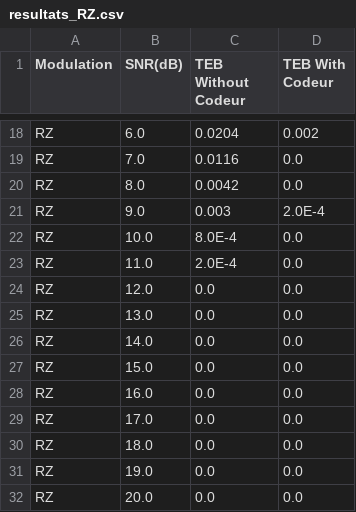
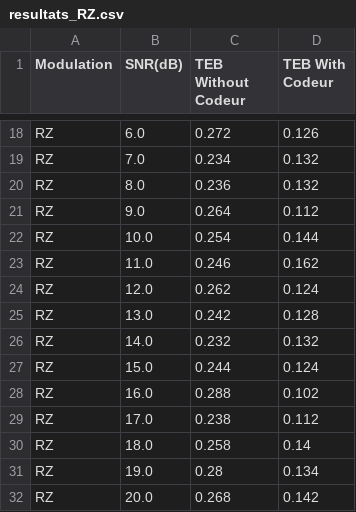
Before and after one commit to N367B/sit213, a CSV file: resultats/resultats_RZ.csv, drawn as a sheet; only a part is shown, gaps mark what is left out; the diff covers the shown part only; the diff names each change by its address in the sheet, - before the commit and + after, or states it on an @@ line.

```diff
--- a/resultats/resultats_RZ.csv
+++ b/resultats/resultats_RZ.csv
-C18 (TEB Without Codeur): 0.0204
+C18 (TEB Without Codeur): 0.272
-D18 (TEB With Codeur): 0.002
+D18 (TEB With Codeur): 0.126
-C19 (TEB Without Codeur): 0.0116
+C19 (TEB Without Codeur): 0.234
-D19:D20 (TEB With Codeur): 0.0
+D19:D20 (TEB With Codeur): 0.132
-C20 (TEB Without Codeur): 0.0042
+C20 (TEB Without Codeur): 0.236
-C21 (TEB Without Codeur): 0.003
+C21 (TEB Without Codeur): 0.264
-D21 (TEB With Codeur): 2.0E-4
+D21 (TEB With Codeur): 0.112
-C22 (TEB Without Codeur): 8.0E-4
+C22 (TEB Without Codeur): 0.254
-D22 (TEB With Codeur): 0.0
+D22 (TEB With Codeur): 0.144
-C23 (TEB Without Codeur): 2.0E-4
+C23 (TEB Without Codeur): 0.246
-D23 (TEB With Codeur): 0.0
+D23 (TEB With Codeur): 0.162
-C24 (TEB Without Codeur): 0.0
+C24 (TEB Without Codeur): 0.262
-D24 (TEB With Codeur): 0.0
+D24 (TEB With Codeur): 0.124
-C25 (TEB Without Codeur): 0.0
+C25 (TEB Without Codeur): 0.242
-D25 (TEB With Codeur): 0.0
+D25 (TEB With Codeur): 0.128
-C26 (TEB Without Codeur): 0.0
+C26 (TEB Without Codeur): 0.232
-D26 (TEB With Codeur): 0.0
+D26 (TEB With Codeur): 0.132
-C27 (TEB Without Codeur): 0.0
+C27 (TEB Without Codeur): 0.244
-D27 (TEB With Codeur): 0.0
+D27 (TEB With Codeur): 0.124
-C28 (TEB Without Codeur): 0.0
+C28 (TEB Without Codeur): 0.288
-D28 (TEB With Codeur): 0.0
+D28 (TEB With Codeur): 0.102
-C29 (TEB Without Codeur): 0.0
+C29 (TEB Without Codeur): 0.238
-D29 (TEB With Codeur): 0.0
+D29 (TEB With Codeur): 0.112
-C30 (TEB Without Codeur): 0.0
+C30 (TEB Without Codeur): 0.258
-D30 (TEB With Codeur): 0.0
+D30 (TEB With Codeur): 0.14
-C31 (TEB Without Codeur): 0.0
+C31 (TEB Without Codeur): 0.28
-D31 (TEB With Codeur): 0.0
+D31 (TEB With Codeur): 0.134
-C32 (TEB Without Codeur): 0.0
+C32 (TEB Without Codeur): 0.268
-D32 (TEB With Codeur): 0.0
+D32 (TEB With Codeur): 0.142
```
Also changed, not shown: 31 edited cells elsewhere in this file, resultats/resultats_NRZ.csv, resultats/resultats_NRZT.csv, 2 other files.
